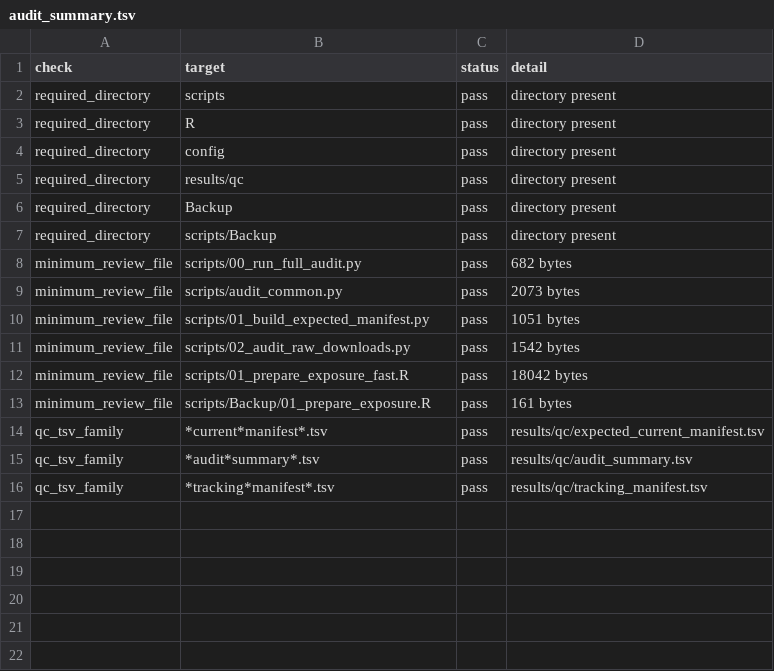
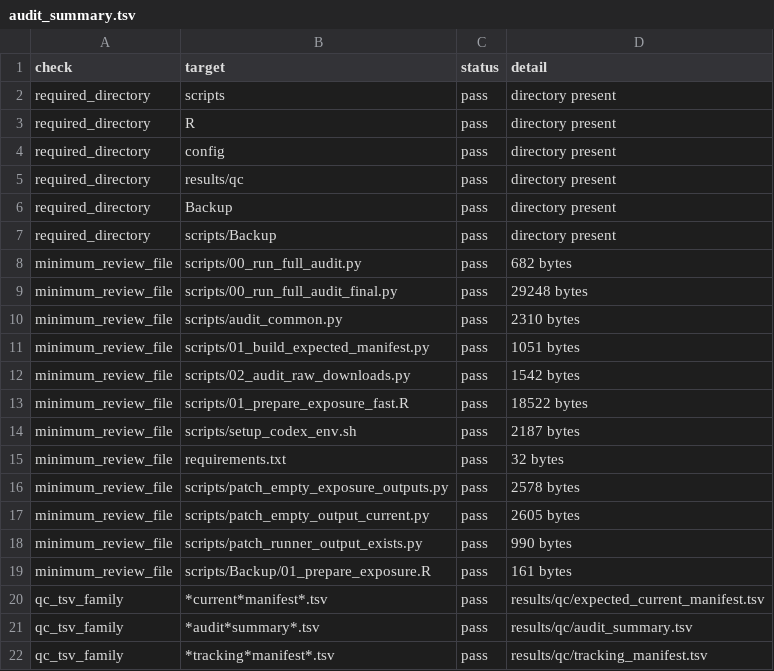
Before and after one commit to kimtk94/IS_Analysis, a TSV file: results/qc/audit_summary.tsv, drawn as a sheet.

```diff
--- a/results/qc/audit_summary.tsv
+++ b/results/qc/audit_summary.tsv
@@ -8,6 +8,12 @@ required_directory	scripts/Backup	pass	directory present
 minimum_review_file	scripts/00_run_full_audit.py	pass	682 bytes
-minimum_review_file	scripts/audit_common.py	pass	2073 bytes
+minimum_review_file	scripts/00_run_full_audit_final.py	pass	29248 bytes
+minimum_review_file	scripts/audit_common.py	pass	2310 bytes
 minimum_review_file	scripts/01_build_expected_manifest.py	pass	1051 bytes
 minimum_review_file	scripts/02_audit_raw_downloads.py	pass	1542 bytes
-minimum_review_file	scripts/01_prepare_exposure_fast.R	pass	18042 bytes
+minimum_review_file	scripts/01_prepare_exposure_fast.R	pass	18522 bytes
+minimum_review_file	scripts/setup_codex_env.sh	pass	2187 bytes
+minimum_review_file	requirements.txt	pass	32 bytes
+minimum_review_file	scripts/patch_empty_exposure_outputs.py	pass	2578 bytes
+minimum_review_file	scripts/patch_empty_output_current.py	pass	2605 bytes
+minimum_review_file	scripts/patch_runner_output_exists.py	pass	990 bytes
 minimum_review_file	scripts/Backup/01_prepare_exposure.R	pass	161 bytes
```
Also changed, not shown: results/qc/expected_current_manifest.tsv, 8 other files.
